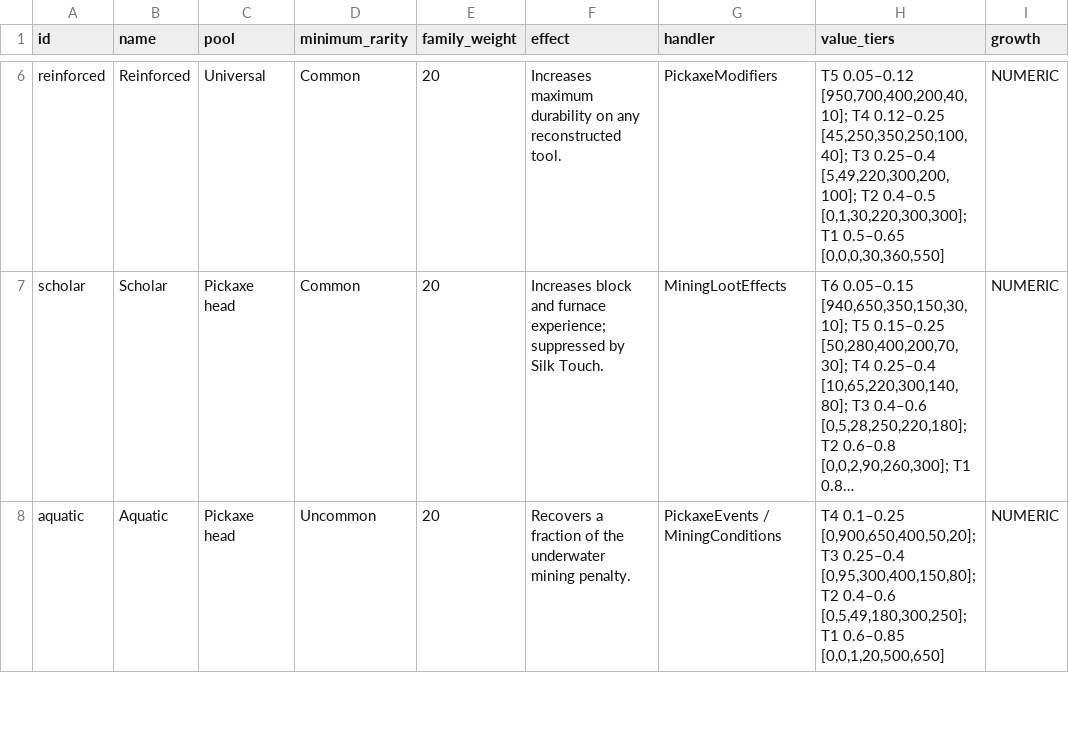
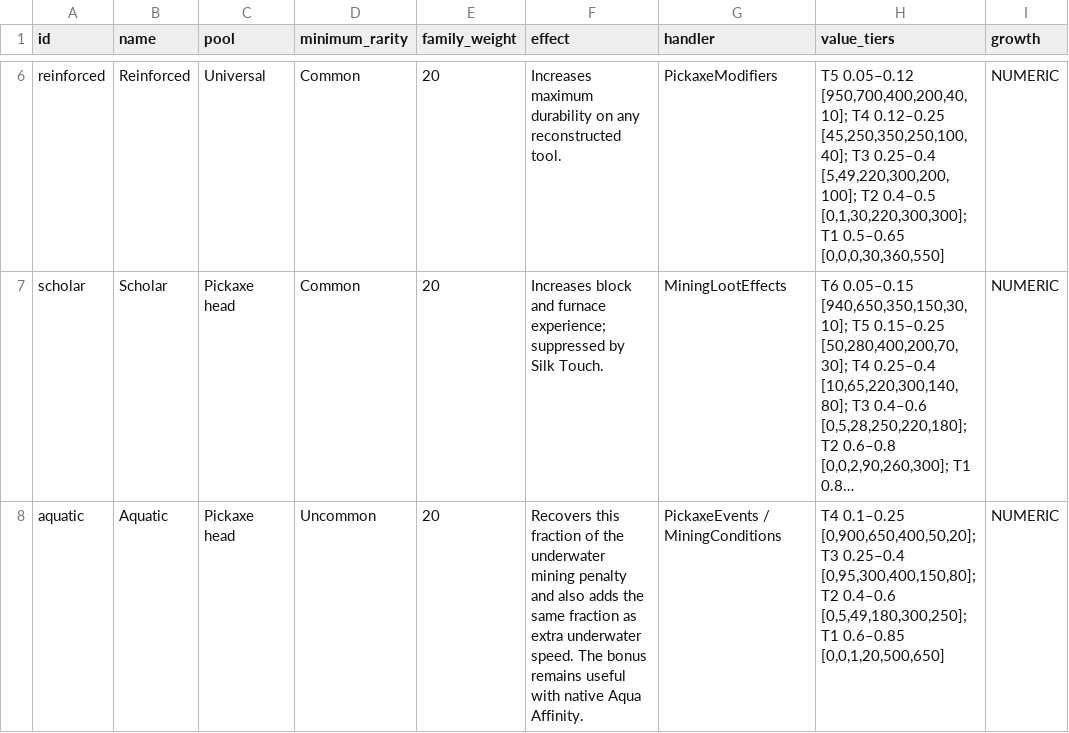
Before and after one commit to Stonewizzard/mod, a CSV file: docs/PICKAXE_MODIFIERS.csv, drawn as a sheet; only a part is shown, gaps mark what is left out; long unchanged cells end in …; the diff covers the shown part only; the diff names each change by its address in the sheet, - before the commit and + after, or states it on an @@ line.

Commit message:
Use name-only influence shimmer and finish all-modifier appraisal coverage

```diff
--- a/docs/PICKAXE_MODIFIERS.csv
+++ b/docs/PICKAXE_MODIFIERS.csv
-F8 (effect): Recovers a fraction of the underwater mining penalty.
+F8 (effect): Recovers this fraction of the underwater mining penalty and also adds the same fraction as extra underwater speed. The bonus remains useful with native Aqua Affinity.
```
Also changed, not shown: 1 edited cell elsewhere in this file, 29 other files.
